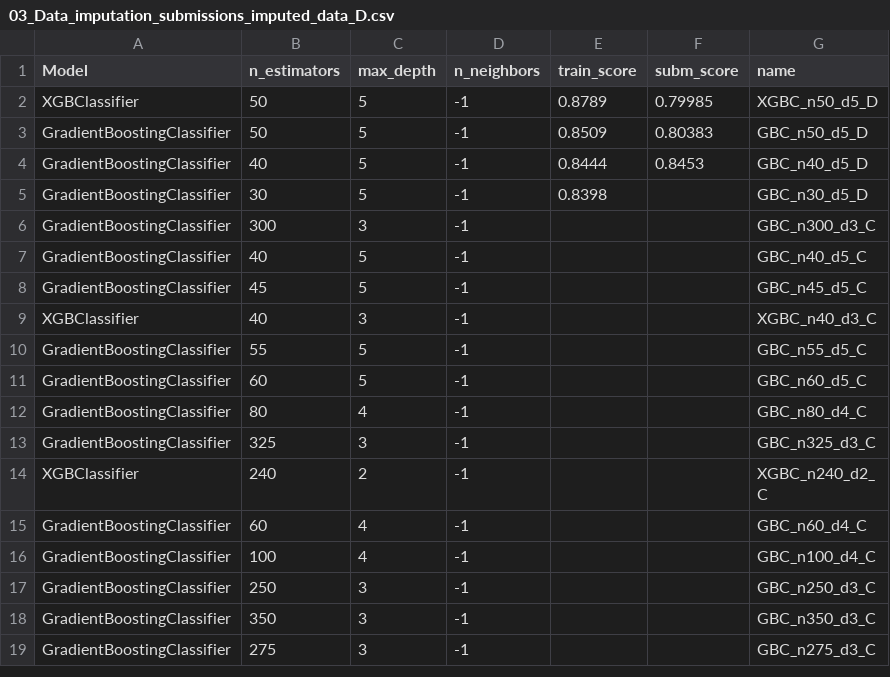
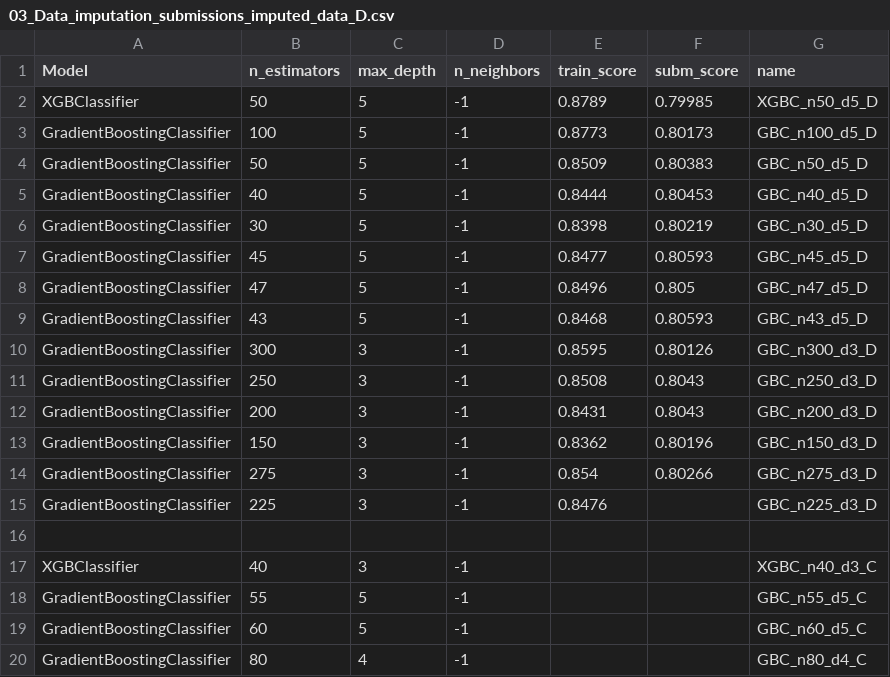
Before and after one commit to Fertmeneses/titanic-spaceship-kaggle, a CSV file: kaggle/Training_results/03_Data_imputation_submissions_imputed_data_D.csv, drawn as a sheet; only a part is shown; the shorter side is filled out with more unchanged rows.

Commit message:
Update submission results of ML imputed data, round D

```diff
--- a/kaggle/Training_results/03_Data_imputation_submissions_imputed_data_D.csv
+++ b/kaggle/Training_results/03_Data_imputation_submissions_imputed_data_D.csv
@@ -2,8 +2,16 @@ Model,n_estimators,max_depth,n_neighbors,train_score,subm_score,name
 XGBClassifier,50,5,-1,0.8789,0.79985,XGBC_n50_d5_D
+GradientBoostingClassifier,100,5,-1,0.8773,0.80173,GBC_n100_d5_D
 GradientBoostingClassifier,50,5,-1,0.8509,0.80383,GBC_n50_d5_D
-GradientBoostingClassifier,40,5,-1,0.8444,0.8453,GBC_n40_d5_D
-GradientBoostingClassifier,30,5,-1,0.8398,,GBC_n30_d5_D
-GradientBoostingClassifier,300,3,-1,,,GBC_n300_d3_C
-GradientBoostingClassifier,40,5,-1,,,GBC_n40_d5_C
-GradientBoostingClassifier,45,5,-1,,,GBC_n45_d5_C
+GradientBoostingClassifier,40,5,-1,0.8444,0.80453,GBC_n40_d5_D
+GradientBoostingClassifier,30,5,-1,0.8398,0.80219,GBC_n30_d5_D
+GradientBoostingClassifier,45,5,-1,0.8477,0.80593,GBC_n45_d5_D
+GradientBoostingClassifier,47,5,-1,0.8496,0.805,GBC_n47_d5_D
+GradientBoostingClassifier,43,5,-1,0.8468,0.80593,GBC_n43_d5_D
+GradientBoostingClassifier,300,3,-1,0.8595,0.80126,GBC_n300_d3_D
+GradientBoostingClassifier,250,3,-1,0.8508,0.8043,GBC_n250_d3_D
+GradientBoostingClassifier,200,3,-1,0.8431,0.8043,GBC_n200_d3_D
+GradientBoostingClassifier,150,3,-1,0.8362,0.80196,GBC_n150_d3_D
+GradientBoostingClassifier,275,3,-1,0.854,0.80266,GBC_n275_d3_D
+GradientBoostingClassifier,225,3,-1,0.8476,,GBC_n225_d3_D
+,,,,,,
 XGBClassifier,40,3,-1,,,XGBC_n40_d3_C
```
